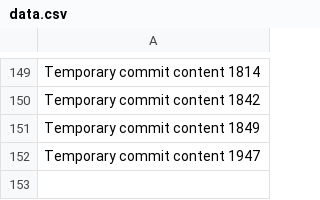
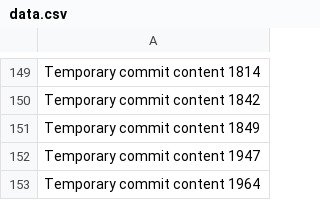
Before and after one commit to notarybob/band, a CSV file: edt/data.csv, drawn as a sheet; only a part is shown, gaps mark what is left out; the diff names each change by its address in the sheet, - before the commit and + after, or states it on an @@ line.

```diff
--- a/edt/data.csv
+++ b/edt/data.csv
+row 153: Temporary commit content 1964
```
